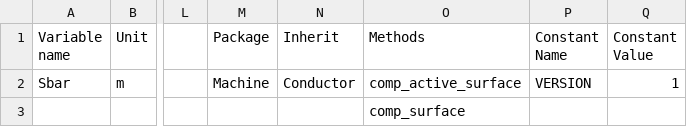
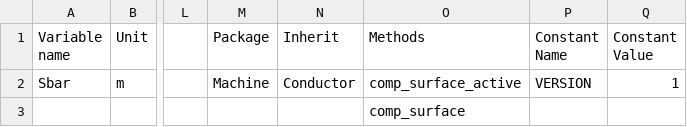
Before and after one commit to Eomys/pyleecan, a CSV file: Generator/ClassesRef/Machine/CondType22.csv, drawn as a sheet; only a part is shown, gaps mark what is left out; the diff names each change by its address in the sheet, - before the commit and + after, or states it on an @@ line.

Commit message:
Renaming comp_active_surface to comp_surface_active

```diff
--- a/Generator/ClassesRef/Machine/CondType22.csv
+++ b/Generator/ClassesRef/Machine/CondType22.csv
-O2 (Methods): comp_active_surface
+O2 (Methods): comp_surface_active
```
Also changed, not shown: Generator/ClassesRef/Machine/CondType11.csv, Generator/ClassesRef/Machine/CondType12.csv, 17 other files.
